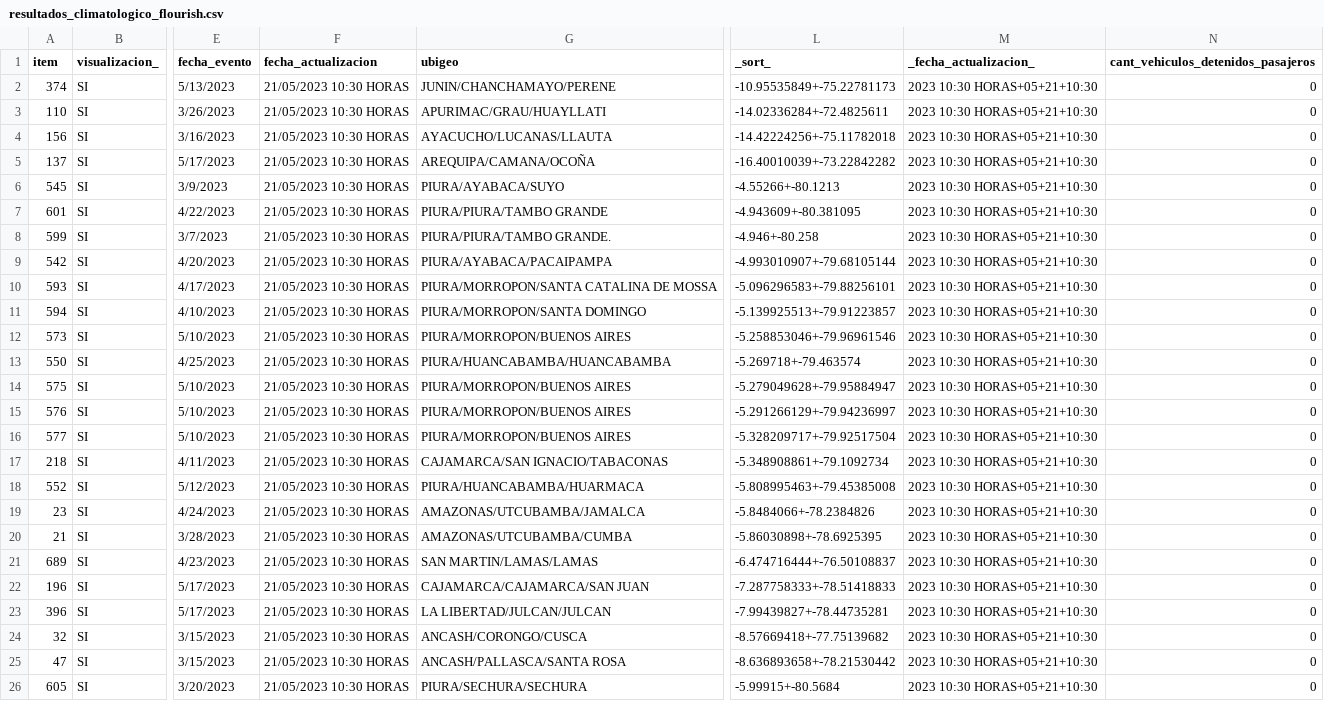
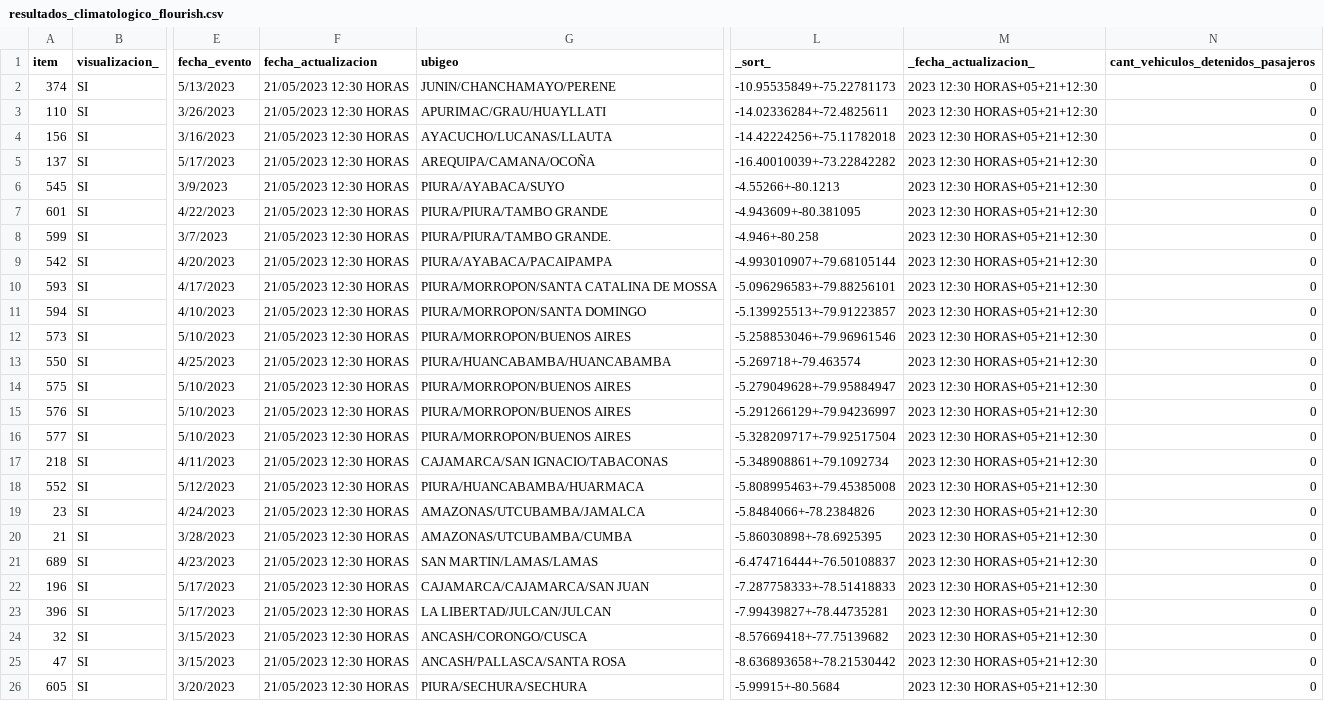
Before and after one commit to annaabsi/sutran-data, a CSV file: resultados_flourish/resultados_climatologico_flourish.csv, drawn as a sheet; only a part is shown, gaps mark what is left out; the diff names each change by its address in the sheet, - before the commit and + after, or states it on an @@ line.

Commit message:
actualizando datos

```diff
--- a/resultados_flourish/resultados_climatologico_flourish.csv
+++ b/resultados_flourish/resultados_climatologico_flourish.csv
-F2:F26 (fecha_actualizacion): 21/05/2023 10:30 HORAS
+F2:F26 (fecha_actualizacion): 21/05/2023 12:30 HORAS
-M2:M26 (_fecha_actualizacion_): 2023 10:30 HORAS+05+21+10:30
+M2:M26 (_fecha_actualizacion_): 2023 12:30 HORAS+05+21+12:30
```
